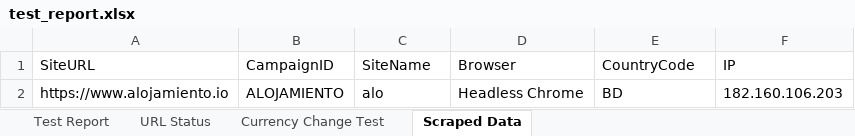
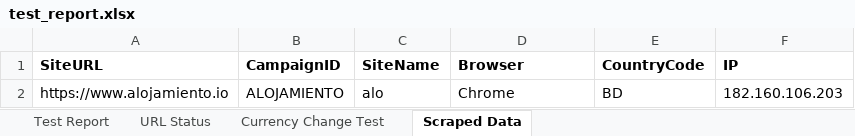
Before and after one commit to SamiaAurin/selenium, an Excel workbook: test_report.xlsx, sheet Scraped Data, drawn as a sheet; values as stored, in another font and other column widths than the file's, no borders; the diff names each change by its address in the sheet, - before the commit and + after, or states it on an @@ line.

```diff
--- a/test_report.xlsx (sheet Scraped Data)
+++ b/test_report.xlsx (sheet Scraped Data)
-A1:F1 bold: off
+A1:F1 bold: on
-D2 (Browser): Headless Chrome
+D2 (Browser): Chrome
```
Also changed, not shown: sheet URL Status, sheet Test Report, 5 other files.
